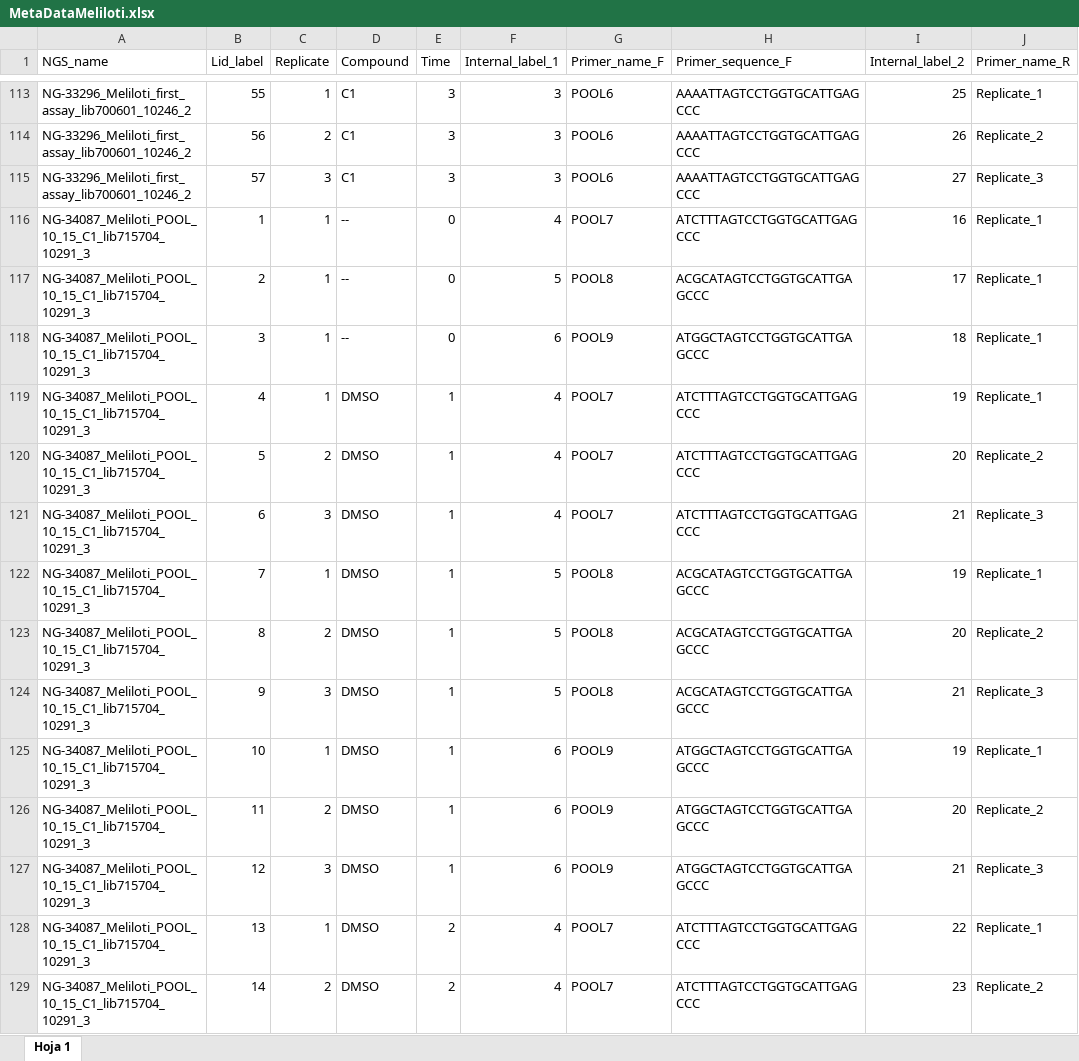
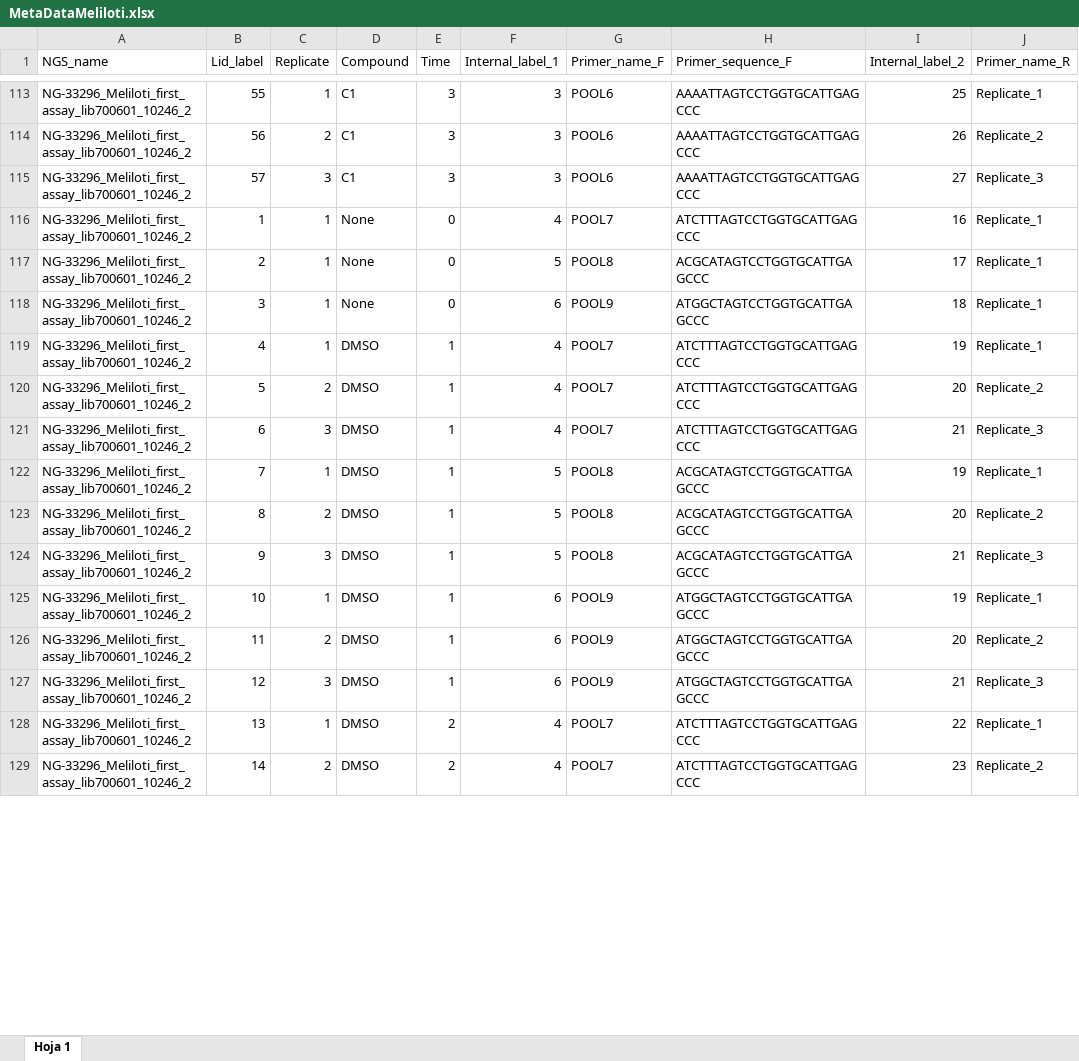
Before and after one commit to pauladisanto/Count_Seq_Chemical_Genomics_Meliloti, an Excel workbook: MetaDataMeliloti.xlsx, sheet Hoja 1, drawn as a sheet; only a part is shown, gaps mark what is left out; values as stored, in another font and other column widths than the file's, no cell formats; charts and pictures not drawn; the diff covers the shown part only; the diff names each change by its address in the sheet, - before the commit and + after, or states it on an @@ line.

```diff
--- a/MetaDataMeliloti.xlsx (sheet Hoja 1)
+++ b/MetaDataMeliloti.xlsx (sheet Hoja 1)
-A116:A129 (NGS_name): NG-34087_Meliloti_POOL_10_15_C1_lib715704_10291_3
+A116:A129 (NGS_name): NG-33296_Meliloti_first_assay_lib700601_10246_2
-D116:D118 (Compound): --
+D116:D118 (Compound): None
```
Also changed, not shown: other rows of this sheet, cell formats, charts or pictures, 3 other files.
